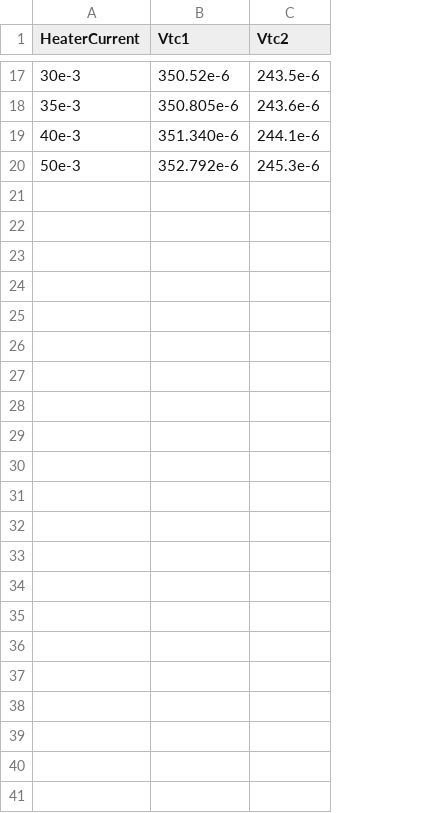
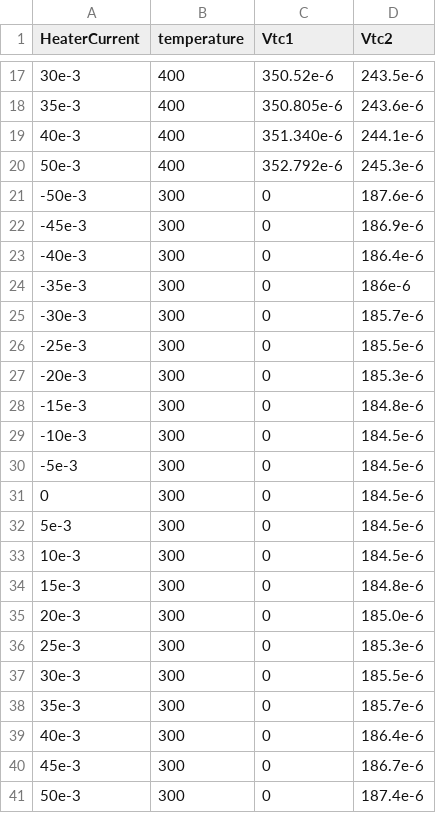
Before and after one commit to Thermoelectric-CINTRA/seebeck, a CSV file: ac-tc1-tc2.csv, drawn as a sheet; only a part is shown, gaps mark what is left out; the diff names each change by its address in the sheet, - before the commit and + after, or states it on an @@ line.

```diff
--- a/ac-tc1-tc2.csv
+++ b/ac-tc1-tc2.csv
+column B (temperature), rows 17-20: all 400
+row 21: -50e-3 | 300 | 0 | 187.6e-6
+row 22: -45e-3 | 300 | 0 | 186.9e-6
+row 23: -40e-3 | 300 | 0 | 186.4e-6
+row 24: -35e-3 | 300 | 0 | 186e-6
+row 25: -30e-3 | 300 | 0 | 185.7e-6
+row 26: -25e-3 | 300 | 0 | 185.5e-6
+row 27: -20e-3 | 300 | 0 | 185.3e-6
+row 28: -15e-3 | 300 | 0 | 184.8e-6
+row 29: -10e-3 | 300 | 0 | 184.5e-6
+row 30: -5e-3 | 300 | 0 | 184.5e-6
+row 31: 0 | 300 | 0 | 184.5e-6
+row 32: 5e-3 | 300 | 0 | 184.5e-6
+row 33: 10e-3 | 300 | 0 | 184.5e-6
+row 34: 15e-3 | 300 | 0 | 184.8e-6
+row 35: 20e-3 | 300 | 0 | 185.0e-6
+row 36: 25e-3 | 300 | 0 | 185.3e-6
+row 37: 30e-3 | 300 | 0 | 185.5e-6
+row 38: 35e-3 | 300 | 0 | 185.7e-6
+row 39: 40e-3 | 300 | 0 | 186.4e-6
+row 40: 45e-3 | 300 | 0 | 186.7e-6
+row 41: 50e-3 | 300 | 0 | 187.4e-6
```
Also changed, not shown: 2 other files.
